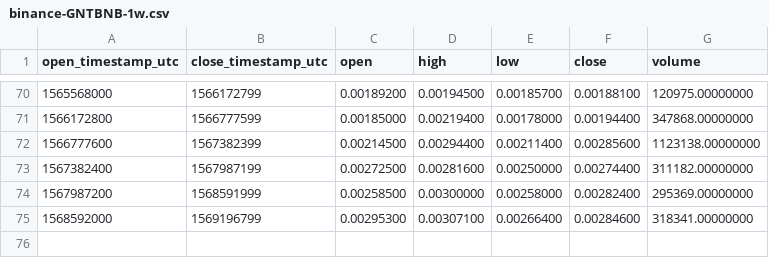
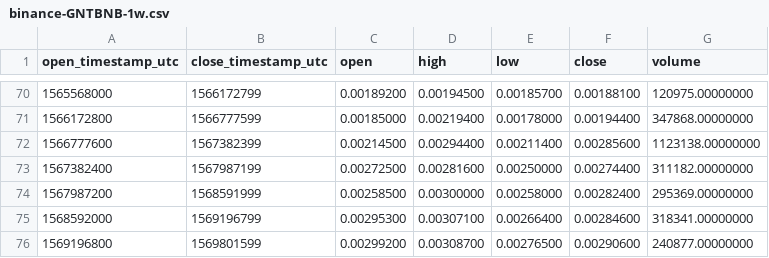
Before and after one commit to cryptobigbro/binance-GNTBNB, a CSV file: binance-GNTBNB-1w.csv, drawn as a sheet; only a part is shown, gaps mark what is left out.

```diff
--- a/binance-GNTBNB-1w.csv
+++ b/binance-GNTBNB-1w.csv
@@ -75 +75,2 @@ open_timestamp_utc,close_timestamp_utc,open,high,low,close,volume
 1568592000,1569196799,0.00295300,0.00307100,0.00266400,0.00284600,318341.00000000
+1569196800,1569801599,0.00299200,0.00308700,0.00276500,0.00290600,240877.00000000
```
Also changed, not shown: binance-GNTBNB-1d.csv, binance-GNTBNB-1h.csv.
